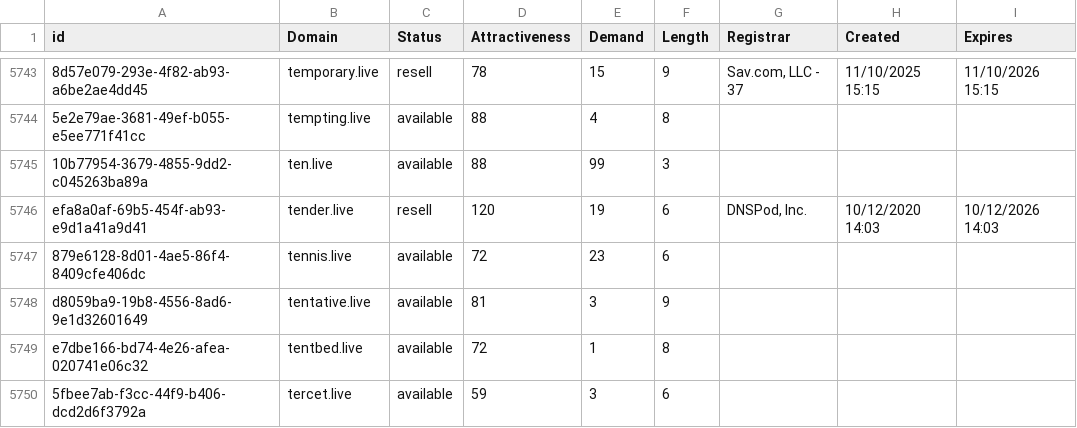
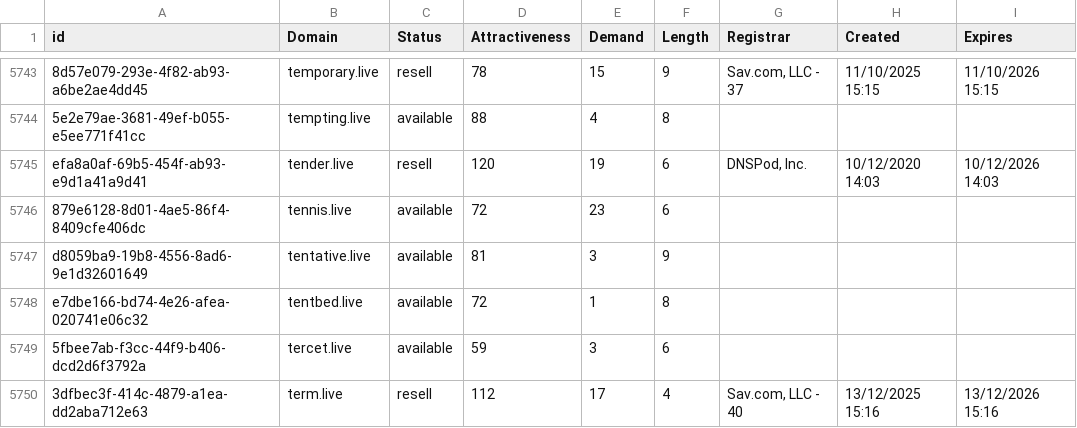
Before and after one commit to UniqueDomains/live-oneword-domains, a CSV file: live.csv, drawn as a sheet; only a part is shown, gaps mark what is left out; the shorter side is filled out with more unchanged rows; the diff names each change by its address in the sheet, - before the commit and + after, or states it on an @@ line.

Commit message:
Domains update

```diff
--- a/live.csv
+++ b/live.csv
-row 5745: 10b77954-3679-4855-9dd2-c045263ba89a | ten.live | available | 88 | 99 | 3
```
Also changed, not shown: 2 other files.
